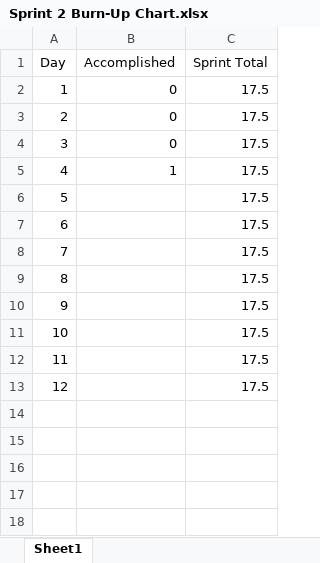
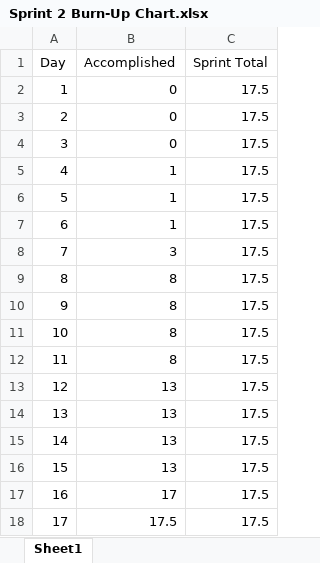
Before and after one commit to ChandlerMoeller/ShceduleDem, an Excel workbook: Sprint 2 Burn-Up Chart.xlsx, sheet Sheet1, drawn as a sheet; values as stored, in another font and other column widths than the file's, no borders; charts and pictures not drawn; the diff names each change by its address in the sheet, - before the commit and + after, or states it on an @@ line.

Commit message:
Update Sprint 2 Burn-Up Chart
Shows the trend of our progress

```diff
--- a/Sprint 2 Burn-Up Chart.xlsx (sheet Sheet1)
+++ b/Sprint 2 Burn-Up Chart.xlsx (sheet Sheet1)
-B6:B7 (Accomplished): (empty)
+B6:B7 (Accomplished): 1
-B8 (Accomplished): (empty)
+B8 (Accomplished): 3
-B9:B12 (Accomplished): (empty)
+B9:B12 (Accomplished): 8
-B13 (Accomplished): (empty)
+B13 (Accomplished): 13
+row 14: 13 | 13 | 17.5
+row 15: 14 | 13 | 17.5
+row 16: 15 | 13 | 17.5
+row 17: 16 | 17 | 17.5
+row 18: 17 | 17.5 | 17.5
```
Also changed, not shown: charts or pictures.
